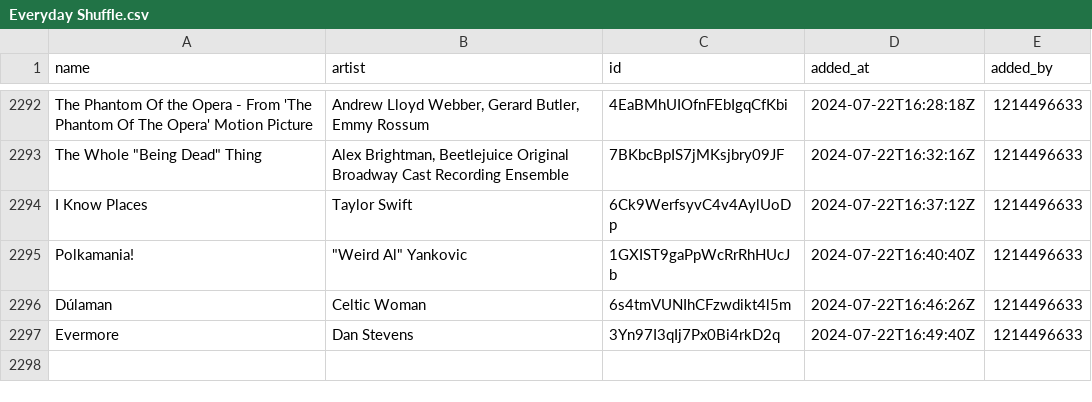
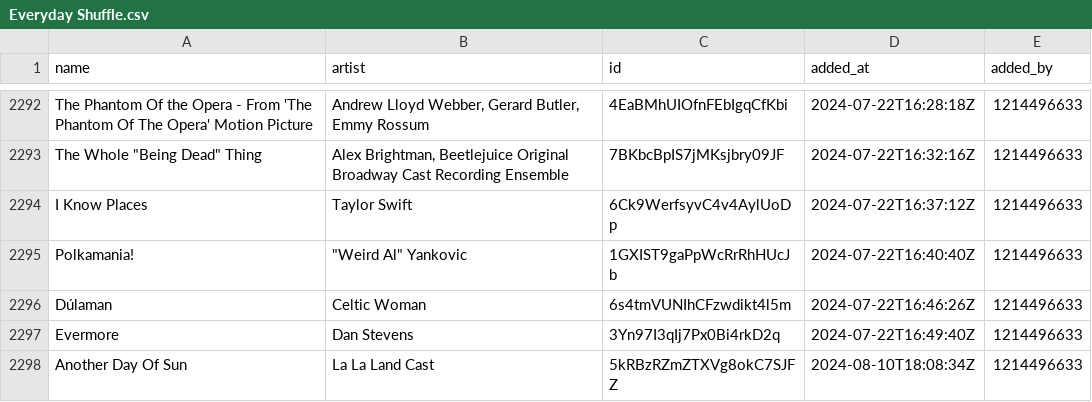
Before and after one commit to Ari-Zerner/spotify-archive, a CSV file: playlists/Everyday Shuffle.csv, drawn as a sheet; only a part is shown, gaps mark what is left out.

Commit message:
Update 2024-08-11_00-01-31
Summary of Changes:
  Changed playlists:
    - Everyday Shuffle

Changed playlist: Everyday Shuffle
  Added tracks:
    - Another Day Of Sun by La La Land Cast

```diff
--- a/playlists/Everyday Shuffle.csv
+++ b/playlists/Everyday Shuffle.csv
@@ -2297 +2297,2 @@ Dúlaman,Celtic Woman,6s4tmVUNIhCFzwdikt4l5m,2024-07-22T16:46:26Z,1214496633
 Evermore,Dan Stevens,3Yn97I3qIj7Px0Bi4rkD2q,2024-07-22T16:49:40Z,1214496633
+Another Day Of Sun,La La Land Cast,5kRBzRZmZTXVg8okC7SJFZ,2024-08-10T18:08:34Z,1214496633
```
Also changed, not shown: playlists_metadata.csv.
